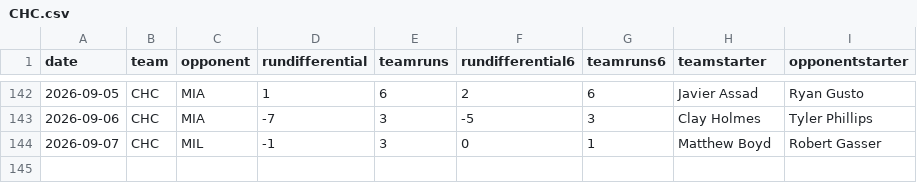
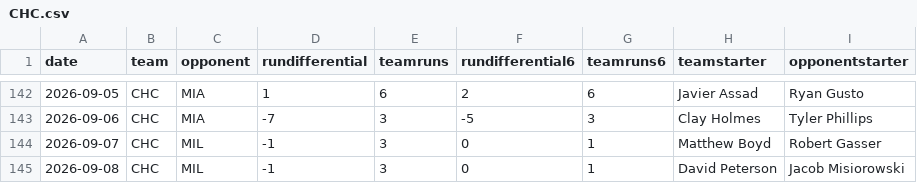
Before and after one commit to fantasy-toolz/mlb-predictions, a CSV file: data/2026/teams/CHC.csv, drawn as a sheet; only a part is shown, gaps mark what is left out.

```diff
--- a/data/2026/teams/CHC.csv
+++ b/data/2026/teams/CHC.csv
@@ -144 +144,2 @@ date,team,opponent,rundifferential,teamruns,rundifferential6,teamruns6,teamstart
 2026-09-07,CHC,MIL,-1,3,0,1,Matthew Boyd,Robert Gasser
+2026-09-08,CHC,MIL,-1,3,0,1,David Peterson,Jacob Misiorowski
```
Also changed, not shown: data/2026/teams/BOS.csv, data/2026/teams/COL.csv, 31 other files.
